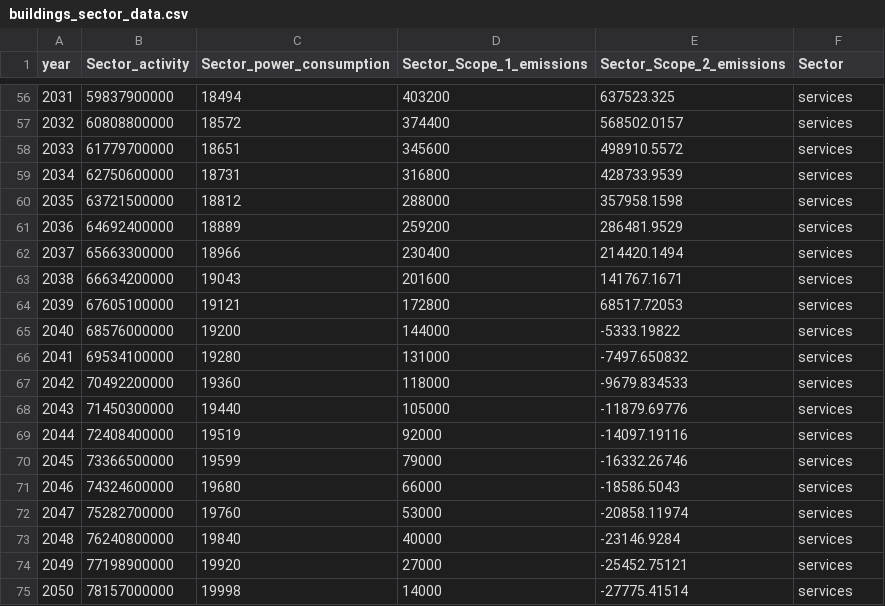
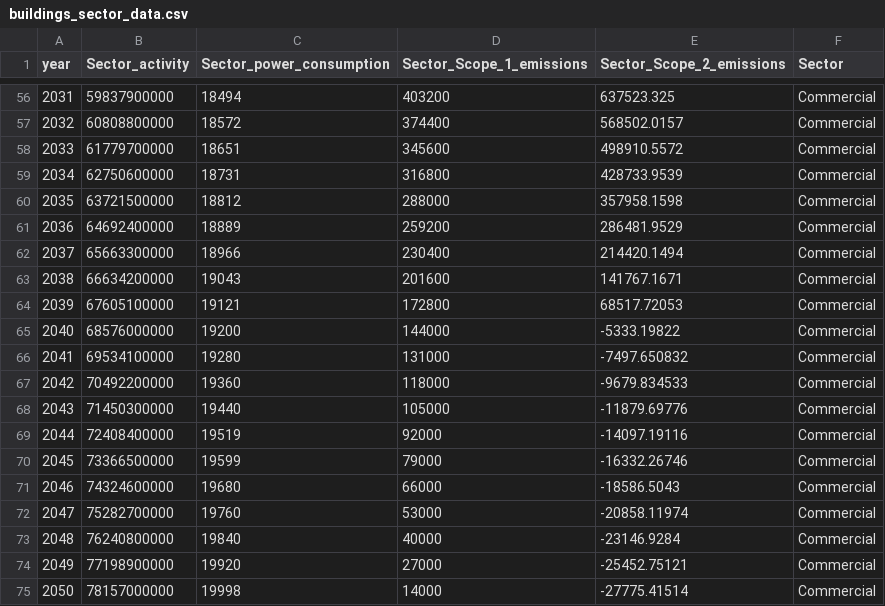
Before and after one commit to vakowal/sda-regional-pathways, a CSV file: data/raw/buildings_sector_data.csv, drawn as a sheet; only a part is shown, gaps mark what is left out; the diff covers the shown part only.

```diff
--- a/data/raw/buildings_sector_data.csv
+++ b/data/raw/buildings_sector_data.csv
@@ -56,20 +56,20 @@ year,Sector_activity,Sector_power_consumption,Sector_Scope_1_emissions,Sector_Sc
-2031,59837900000,18494,403200,637523.325,services
-2032,60808800000,18572,374400,568502.0157,services
-2033,61779700000,18651,345600,498910.5572,services
-2034,62750600000,18731,316800,428733.9539,services
-2035,63721500000,18812,288000,357958.1598,services
-2036,64692400000,18889,259200,286481.9529,services
-2037,65663300000,18966,230400,214420.1494,services
-2038,66634200000,19043,201600,141767.1671,services
-2039,67605100000,19121,172800,68517.72053,services
-2040,68576000000,19200,144000,-5333.19822,services
-2041,69534100000,19280,131000,-7497.650832,services
-2042,70492200000,19360,118000,-9679.834533,services
-2043,71450300000,19440,105000,-11879.69776,services
-2044,72408400000,19519,92000,-14097.19116,services
-2045,73366500000,19599,79000,-16332.26746,services
-2046,74324600000,19680,66000,-18586.5043,services
-2047,75282700000,19760,53000,-20858.11974,services
-2048,76240800000,19840,40000,-23146.9284,services
-2049,77198900000,19920,27000,-25452.75121,services
-2050,78157000000,19998,14000,-27775.41514,services
+2031,59837900000,18494,403200,637523.325,Commercial
+2032,60808800000,18572,374400,568502.0157,Commercial
+2033,61779700000,18651,345600,498910.5572,Commercial
+2034,62750600000,18731,316800,428733.9539,Commercial
+2035,63721500000,18812,288000,357958.1598,Commercial
+2036,64692400000,18889,259200,286481.9529,Commercial
+2037,65663300000,18966,230400,214420.1494,Commercial
+2038,66634200000,19043,201600,141767.1671,Commercial
+2039,67605100000,19121,172800,68517.72053,Commercial
+2040,68576000000,19200,144000,-5333.19822,Commercial
+2041,69534100000,19280,131000,-7497.650832,Commercial
+2042,70492200000,19360,118000,-9679.834533,Commercial
+2043,71450300000,19440,105000,-11879.69776,Commercial
+2044,72408400000,19519,92000,-14097.19116,Commercial
+2045,73366500000,19599,79000,-16332.26746,Commercial
+2046,74324600000,19680,66000,-18586.5043,Commercial
+2047,75282700000,19760,53000,-20858.11974,Commercial
+2048,76240800000,19840,40000,-23146.9284,Commercial
+2049,77198900000,19920,27000,-25452.75121,Commercial
+2050,78157000000,19998,14000,-27775.41514,Commercial
```
Also changed, not shown: 91 edited cells elsewhere in this file, data/raw/buildings_empirical_activity.csv, data/raw/buildings_empirical_emissions.csv, 5 other files.
